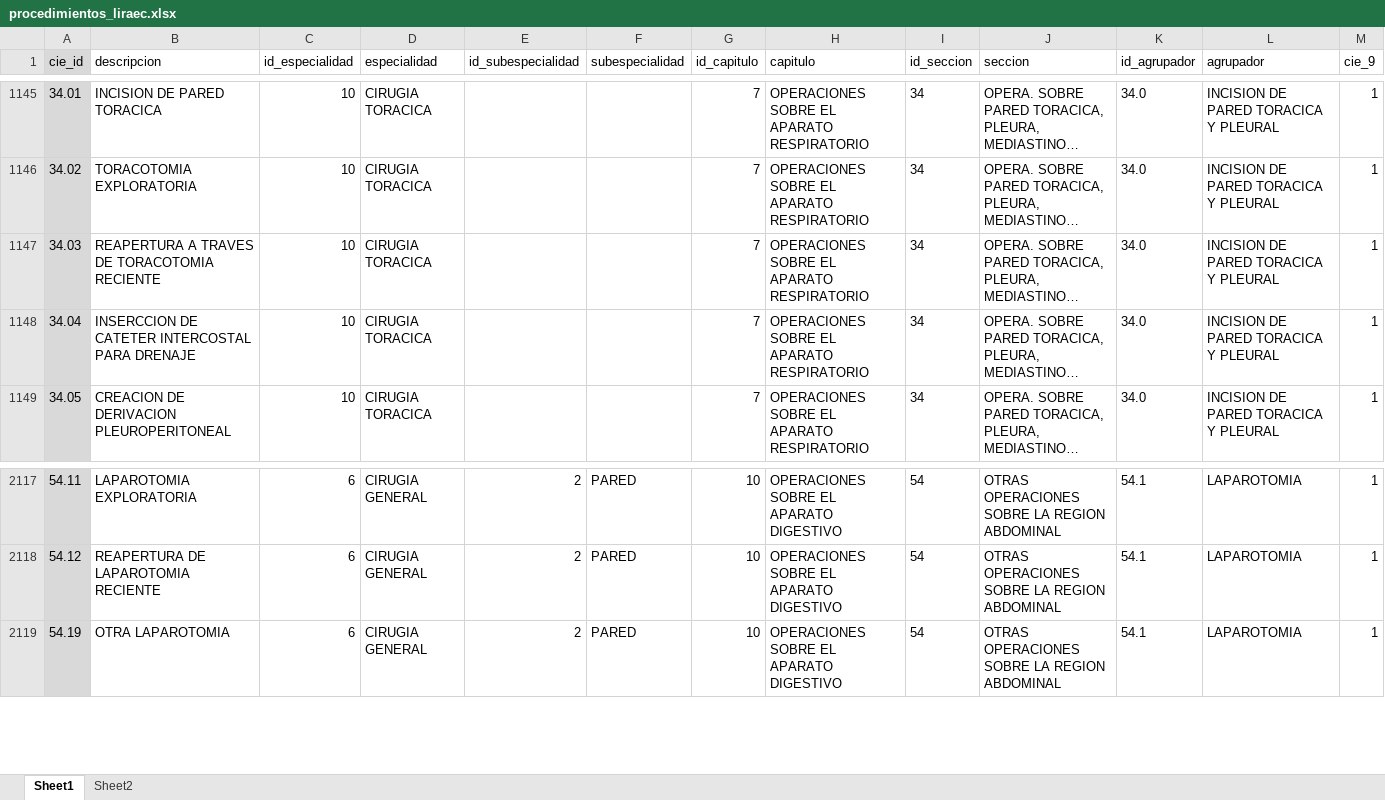
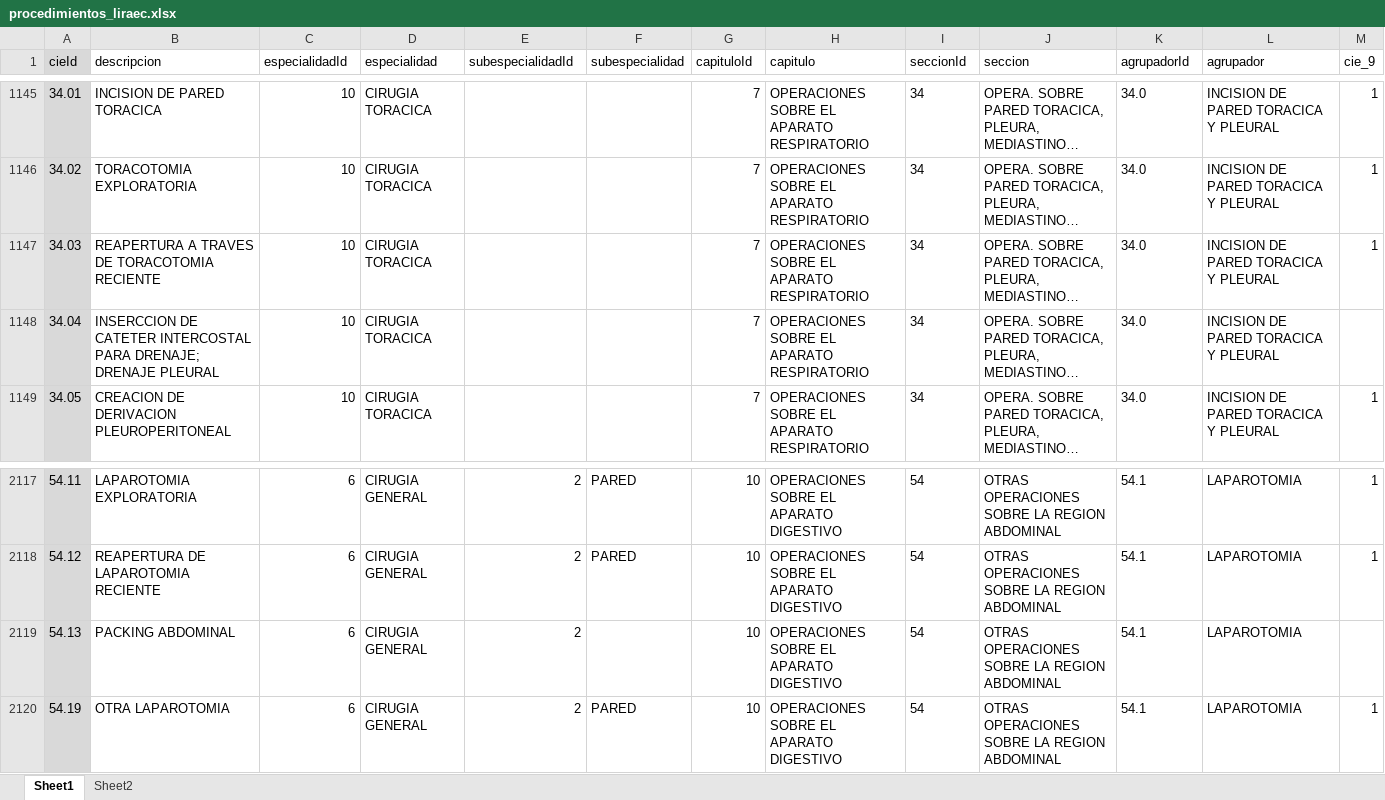
Before and after one commit to XusBadia/procedimientos-liraec, an Excel workbook: procedimientos_liraec.xlsx, sheet Sheet1, drawn as a sheet; only a part is shown, gaps mark what is left out; long unchanged cells end in …; values as stored, in another font and other column widths than the file's, no borders; conditional formats and table styles not drawn; the diff names each change by its address in the sheet, - before the commit and + after, or states it on an @@ line.

Commit message:
Update procedimientos_liraec.xlsx

```diff
--- a/procedimientos_liraec.xlsx (sheet Sheet1)
+++ b/procedimientos_liraec.xlsx (sheet Sheet1)
-A1: cie_id
+A1: cieId
-C1: id_especialidad
+C1: especialidadId
-E1: id_subespecialidad
+E1: subespecialidadId
-G1: id_capitulo
+G1: capituloId
-I1: id_seccion
+I1: seccionId
-K1: id_agrupador
+K1: agrupadorId
-B1148 (descripcion): …INTERCOSTAL PARA DRENAJE
+B1148 (descripcion): …INTERCOSTAL PARA DRENAJE; DRENAJE PLEURAL
-M1148 (cie_9): 1
+M1148 (cie_9): (empty)
+row 2119: 54.13 | PACKING ABDOMINAL | 6 | CIRUGIA GENERAL | 2 |  | 10 | OPERACIONES SOBRE EL APARATO DIGESTIVO | 54 | OTRAS OPERACIONES SOBRE LA REGION ABDOMINAL | 54.1 | LAPAROTOMIA
```
